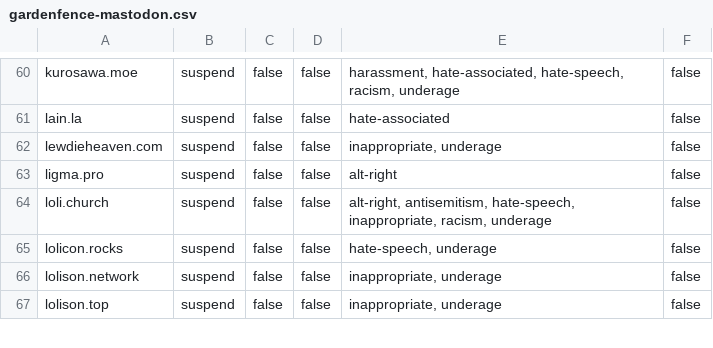
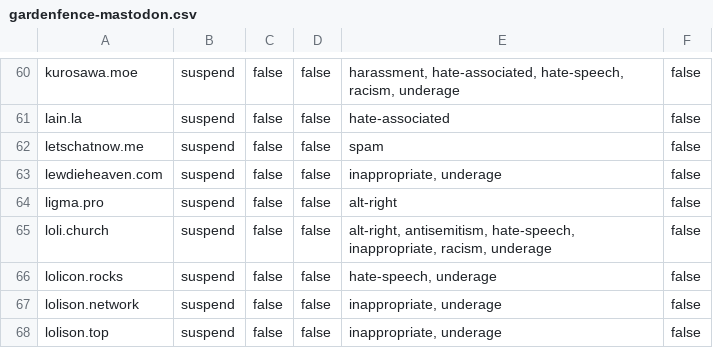
Before and after one commit to gardenfence/blocklist, a CSV file: gardenfence-mastodon.csv, drawn as a sheet; only a part is shown, gaps mark what is left out; the diff names each change by its address in the sheet, - before the commit and + after, or states it on an @@ line.

```diff
--- a/gardenfence-mastodon.csv
+++ b/gardenfence-mastodon.csv
+row 62: letschatnow.me | suspend | false | false | spam | false
```
Also changed, not shown: gardenfence-fediblocksync.csv, 2 other files.
